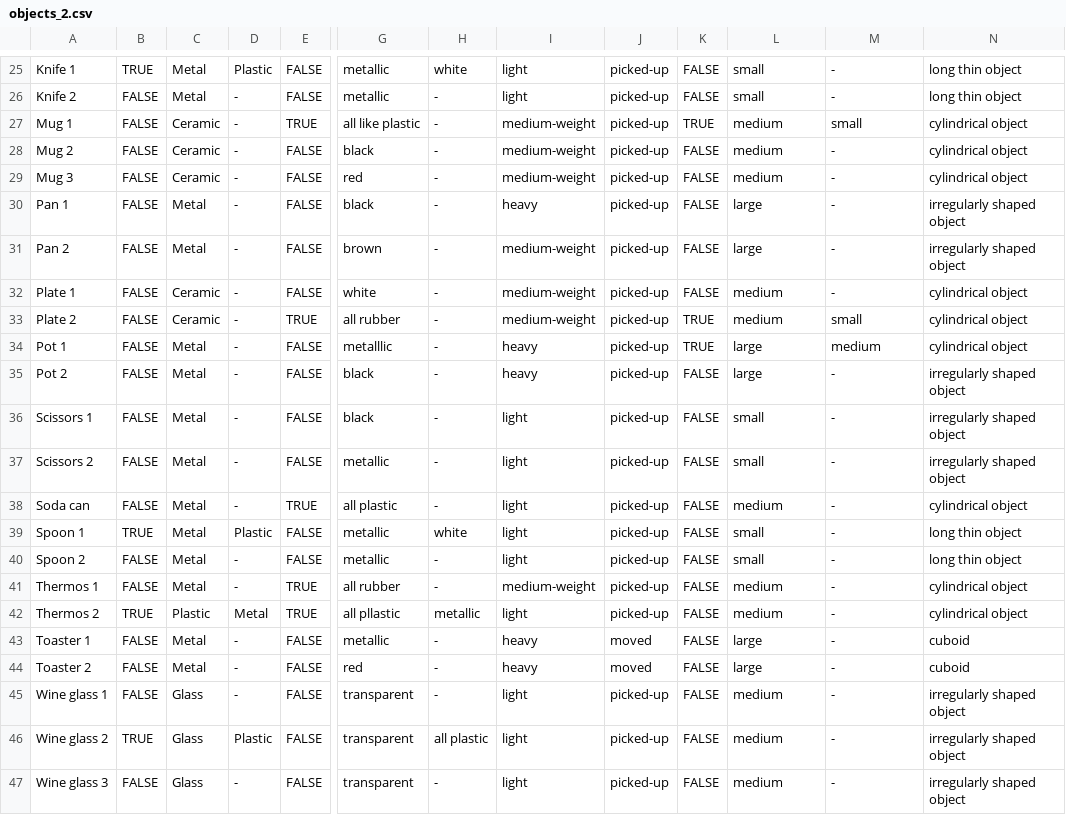
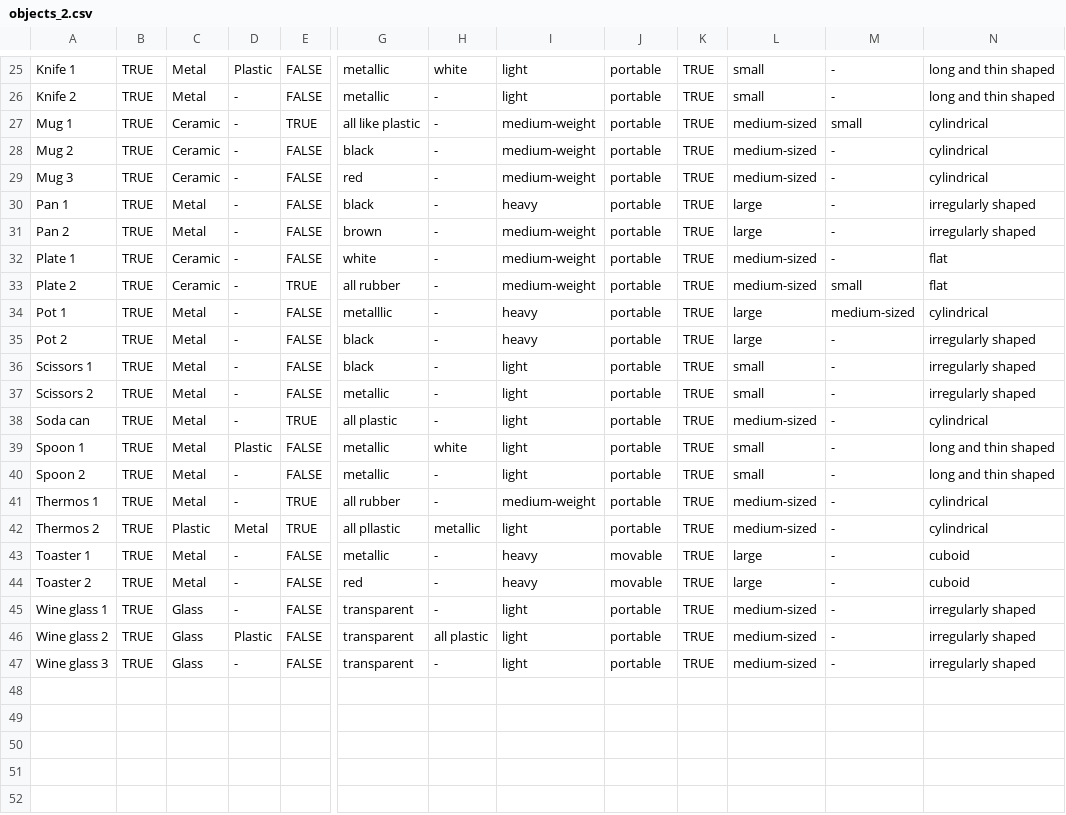
Before and after one commit to michaal94/clevr-dataset-gen, a CSV file: image_generation/objects_2.csv, drawn as a sheet; only a part is shown, gaps mark what is left out; the diff covers the shown part only; the diff names each change by its address in the sheet, - before the commit and + after, or states it on an @@ line.

```diff
--- a/image_generation/objects_2.csv
+++ b/image_generation/objects_2.csv
-J25:J42: picked-up
+J25:J42: portable
-K25:K26: FALSE
+K25:K26: TRUE
-N25:N26: long thin object
+N25:N26: long and thin shaped
-B26:B38: FALSE
+B26:B38: TRUE
-L27:L29: medium
+L27:L29: medium-sized
-N27:N29: cylindrical object
+N27:N29: cylindrical
-K28:K32: FALSE
+K28:K32: TRUE
-N30:N31: irregularly shaped object
+N30:N31: irregularly shaped
-L32:L33: medium
+L32:L33: medium-sized
-N32:N33: cylindrical object
+N32:N33: flat
-M34: medium
+M34: medium-sized
-N34: cylindrical object
+N34: cylindrical
-K35:K47: FALSE
+K35:K47: TRUE
-N35:N37: irregularly shaped object
+N35:N37: irregularly shaped
-L38: medium
+L38: medium-sized
-N38: cylindrical object
+N38: cylindrical
-N39:N40: long thin object
+N39:N40: long and thin shaped
-B40:B41: FALSE
+B40:B41: TRUE
-L41:L42: medium
+L41:L42: medium-sized
-N41:N42: cylindrical object
+N41:N42: cylindrical
-B43:B45: FALSE
+B43:B45: TRUE
-J43:J44: moved
+J43:J44: movable
-J45:J47: picked-up
+J45:J47: portable
-L45:L47: medium
+L45:L47: medium-sized
-N45:N47: irregularly shaped object
+N45:N47: irregularly shaped
-B47: FALSE
+B47: TRUE
```
Also changed, not shown: 86 edited cells elsewhere in this file, 11 other files.
